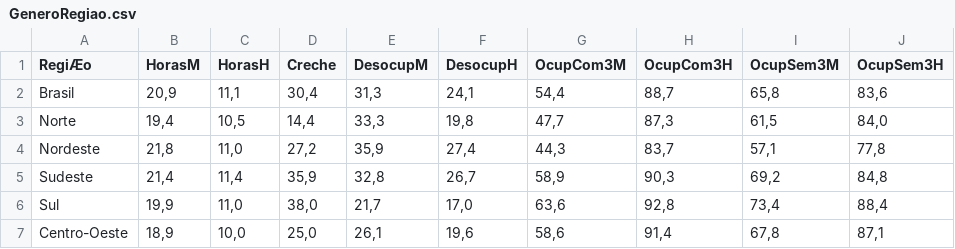
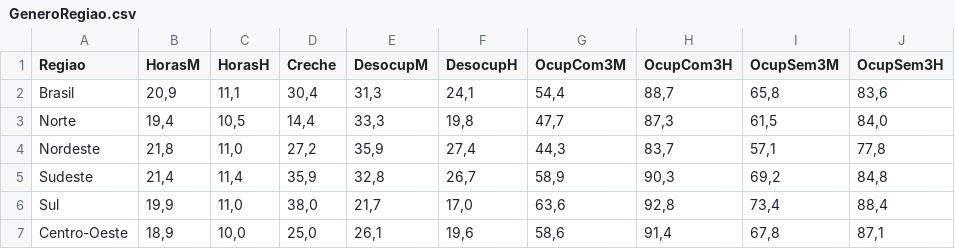
Before and after one commit to alucatto/an_genero_enem, a CSV file: GeneroRegiao.csv, drawn as a sheet; the diff names each change by its address in the sheet, - before the commit and + after, or states it on an @@ line.

Commit message:
Update GeneroRegiao.csv

```diff
--- a/GeneroRegiao.csv
+++ b/GeneroRegiao.csv
-A1: RegiÆo
+A1: Regiao
```
